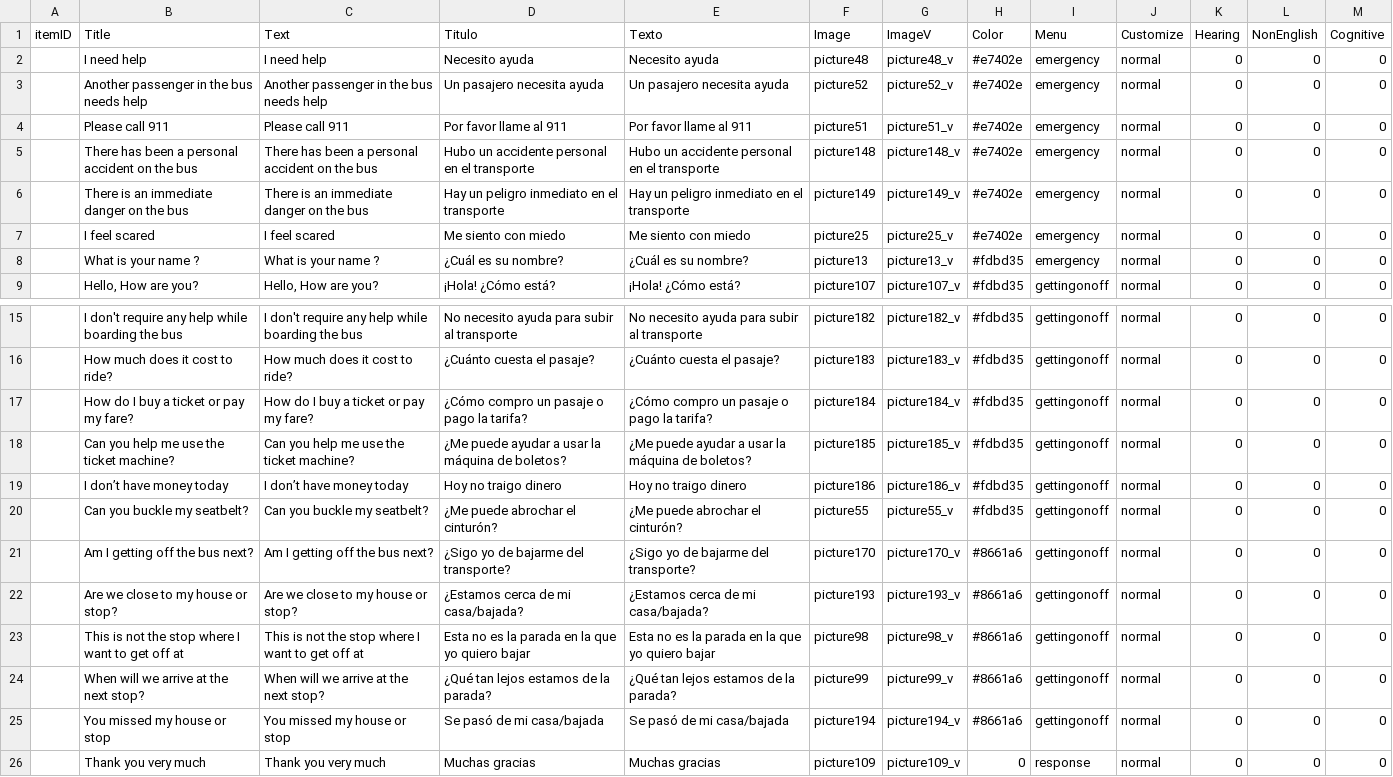
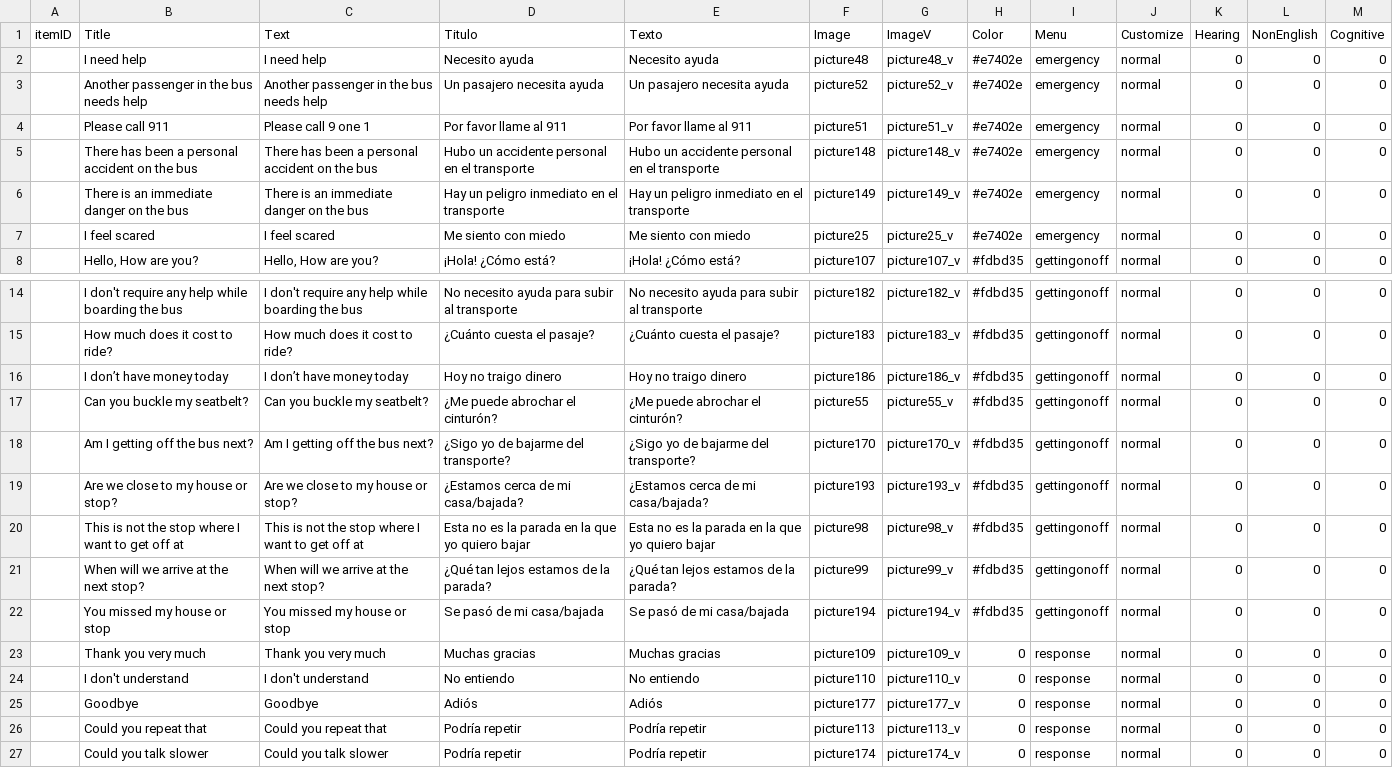
Before and after one commit to HongbiaoYang/ProjEric1, a CSV file: sqliteTool/paraTable.csv, drawn as a sheet; only a part is shown, gaps mark what is left out; the shorter side is filled out with more unchanged rows.

```diff
--- a/sqliteTool/paraTable.csv
+++ b/sqliteTool/paraTable.csv
@@ -3,3 +3,3 @@ itemID,Title,Text,Titulo,Texto,Image,ImageV,Color,Menu,Customize,Hearing,NonEngl
 ,Another passenger in the bus needs help,Another passenger in the bus needs help,Un pasajero necesita ayuda,Un pasajero necesita ayuda,picture52,picture52_v,#e7402e,emergency,normal,0,0,0
-,Please call 911,Please call 911,Por favor llame al 911,Por favor llame al 911,picture51,picture51_v,#e7402e,emergency,normal,0,0,0
+,Please call 911,Please call 9 one 1,Por favor llame al 911,Por favor llame al 911,picture51,picture51_v,#e7402e,emergency,normal,0,0,0
 ,There has been a personal accident on the bus,There has been a personal accident on the bus,Hubo un accidente personal en el transporte,Hubo un accidente personal en el transporte,picture148,picture148_v,#e7402e,emergency,normal,0,0,0
@@ -7,3 +7,2 @@ itemID,Title,Text,Titulo,Texto,Image,ImageV,Color,Menu,Customize,Hearing,NonEngl
 ,I feel scared,I feel scared,Me siento con miedo,Me siento con miedo,picture25,picture25_v,#e7402e,emergency,normal,0,0,0
-,What is your name ?,What is your name ?,¿Cuál es su nombre?,¿Cuál es su nombre?,picture13,picture13_v,#fdbd35,emergency,normal,0,0,0
 ,"Hello, How are you?","Hello, How are you?",¡Hola! ¿Cómo está?,¡Hola! ¿Cómo está?,picture107,picture107_v,#fdbd35,gettingonoff,normal,0,0,0
@@ -16,11 +15,9 @@ itemID,Title,Text,Titulo,Texto,Image,ImageV,Color,Menu,Customize,Hearing,NonEngl
 ,How much does it cost to ride?,How much does it cost to ride?,¿Cuánto cuesta el pasaje?,¿Cuánto cuesta el pasaje?,picture183,picture183_v,#fdbd35,gettingonoff,normal,0,0,0
-,How do I buy a ticket or pay my fare?,How do I buy a ticket or pay my fare?,¿Cómo compro un pasaje o pago la tarifa?,¿Cómo compro un pasaje o pago la tarifa?,picture184,picture184_v,#fdbd35,gettingonoff,normal,0,0,0
-,Can you help me use the ticket machine?,Can you help me use the ticket machine?,¿Me puede ayudar a usar la máquina de boletos?,¿Me puede ayudar a usar la máquina de boletos?,picture185,picture185_v,#fdbd35,gettingonoff,normal,0,0,0
 ,I don’t have money today,I don’t have money today,Hoy no traigo dinero,Hoy no traigo dinero,picture186,picture186_v,#fdbd35,gettingonoff,normal,0,0,0
 ,Can you buckle my seatbelt?,Can you buckle my seatbelt?,¿Me puede abrochar el cinturón?,¿Me puede abrochar el cinturón?,picture55,picture55_v,#fdbd35,gettingonoff,normal,0,0,0
-,Am I getting off the bus next?,Am I getting off the bus next?,¿Sigo yo de bajarme del transporte?,¿Sigo yo de bajarme del transporte?,picture170,picture170_v,#8661a6,gettingonoff,normal,0,0,0
-,Are we close to my house or stop?,Are we close to my house or stop?,¿Estamos cerca de mi casa/bajada?,¿Estamos cerca de mi casa/bajada?,picture193,picture193_v,#8661a6,gettingonoff,normal,0,0,0
-,This is not the stop where I want to get off at,This is not the stop where I want to get off at,Esta no es la parada en la que yo quiero bajar,Esta no es la parada en la que yo quiero bajar,picture98,picture98_v,#8661a6,gettingonoff,normal,0,0,0
-,When will we arrive at the next stop?,When will we arrive at the next stop?,¿Qué tan lejos estamos de la parada?,¿Qué tan lejos estamos de la parada?,picture99,picture99_v,#8661a6,gettingonoff,normal,0,0,0
-,You missed my house or stop,You missed my house or stop,Se pasó de mi casa/bajada,Se pasó de mi casa/bajada,picture194,picture194_v,#8661a6,gettingonoff,normal,0,0,0
+,Am I getting off the bus next?,Am I getting off the bus next?,¿Sigo yo de bajarme del transporte?,¿Sigo yo de bajarme del transporte?,picture170,picture170_v,#fdbd35,gettingonoff,normal,0,0,0
+,Are we close to my house or stop?,Are we close to my house or stop?,¿Estamos cerca de mi casa/bajada?,¿Estamos cerca de mi casa/bajada?,picture193,picture193_v,#fdbd35,gettingonoff,normal,0,0,0
+,This is not the stop where I want to get off at,This is not the stop where I want to get off at,Esta no es la parada en la que yo quiero bajar,Esta no es la parada en la que yo quiero bajar,picture98,picture98_v,#fdbd35,gettingonoff,normal,0,0,0
+,When will we arrive at the next stop?,When will we arrive at the next stop?,¿Qué tan lejos estamos de la parada?,¿Qué tan lejos estamos de la parada?,picture99,picture99_v,#fdbd35,gettingonoff,normal,0,0,0
+,You missed my house or stop,You missed my house or stop,Se pasó de mi casa/bajada,Se pasó de mi casa/bajada,picture194,picture194_v,#fdbd35,gettingonoff,normal,0,0,0
 ,Thank you very much,Thank you very much,Muchas gracias,Muchas gracias,picture109,picture109_v,0,response,normal,0,0,0
```
Also changed, not shown: sqliteTool/fixedTable.csv, 58 other files.
